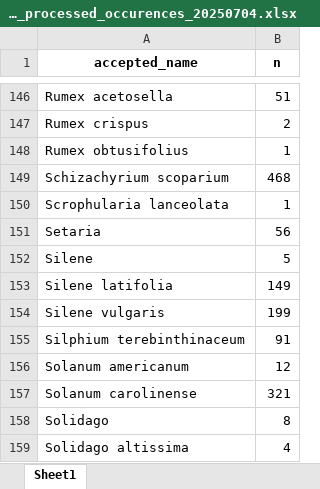
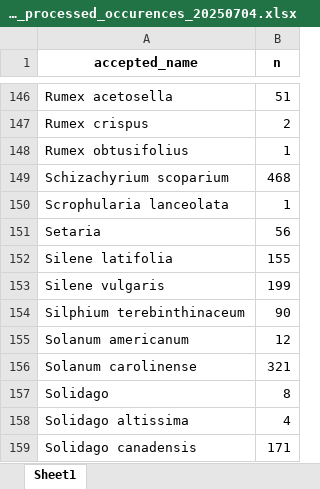
Before and after one commit to markus1bauer/2025_greeen_prairie, an Excel workbook: data/processed/data_processed_occurences_20250704.xlsx, sheet Sheet1, drawn as a sheet; only a part is shown, gaps mark what is left out; the shorter side is filled out with more unchanged rows; values as stored, in another font and other column widths than the file's, no borders; removed rows and columns are numbered as before the commit, all else as after; the diff names each change by its address in the sheet, - before the commit and + after, or states it on an @@ line.

```diff
--- a/data/processed/data_processed_occurences_20250704.xlsx (sheet Sheet1)
+++ b/data/processed/data_processed_occurences_20250704.xlsx (sheet Sheet1)
-row 152: Silene | 5
-B152 (n): 149
+B152 (n): 155
-B154 (n): 91
+B154 (n): 90
```
Also changed, not shown: data/processed/data_processed_missing_20250707.xlsx, 14 other files.
